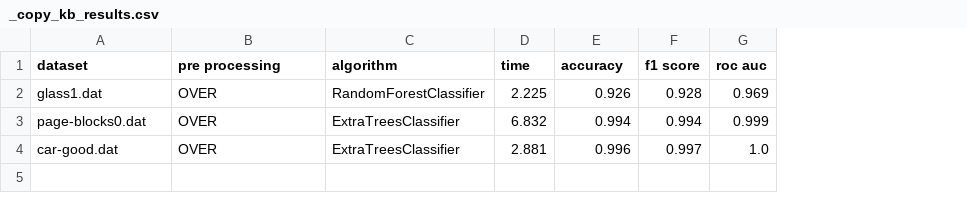
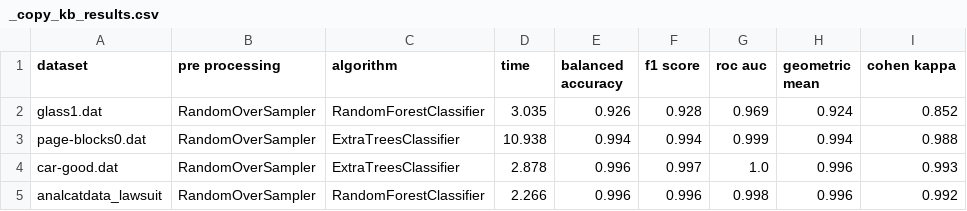
Before and after one commit to PedroVieira1160634/automated-imbalanced-classification, a CSV file: project/output/_copy_kb_results.csv, drawn as a sheet; the diff names each change by its address in the sheet, - before the commit and + after, or states it on an @@ line.

Commit message:
geometric mean and cohen kappa metrics added

```diff
--- a/project/output/_copy_kb_results.csv
+++ b/project/output/_copy_kb_results.csv
+column H (geometric mean), rows 2-4: 0.924 | 0.994 | 0.996
+column I (cohen kappa), rows 2-4: 0.852 | 0.988 | 0.993
-E1: accuracy
+E1: balanced accuracy
-B2:B4 (pre processing): OVER
+B2:B4 (pre processing): RandomOverSampler
-D2 (time): 2.225
+D2 (time): 3.035
-D3 (time): 6.832
+D3 (time): 10.938
-D4 (time): 2.881
+D4 (time): 2.878
+row 5: analcatdata_lawsuit | RandomOverSampler | RandomForestClassifier | 2.266 | 0.996 | 0.996 | 0.998 | 0.996 | 0.992
```
Also changed, not shown: project/output/kb_results.csv, 7 other files.
